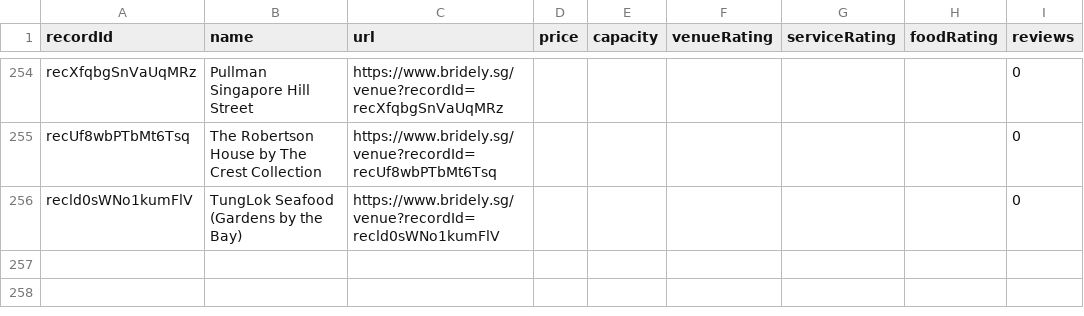
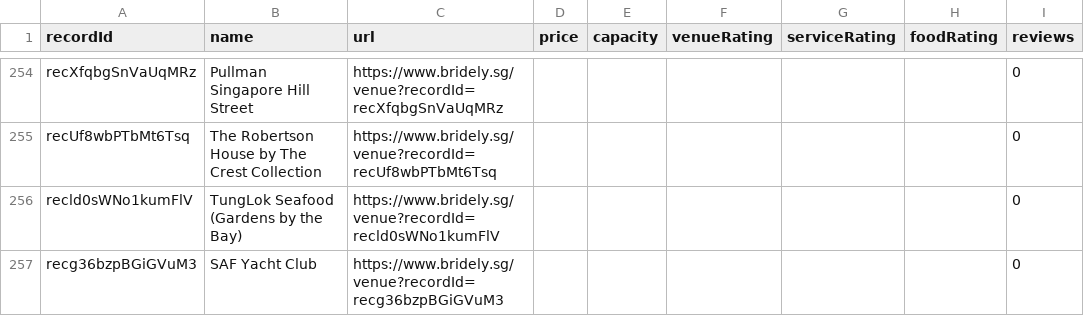
Before and after one commit to luarss/wedding-data, a CSV file: data/bly/venues.csv, drawn as a sheet; only a part is shown, gaps mark what is left out.

```diff
--- a/data/bly/venues.csv
+++ b/data/bly/venues.csv
@@ -256 +256,2 @@ recUf8wbPTbMt6Tsq,The Robertson House by The Crest Collection,https://www.bridel
 recld0sWNo1kumFlV,TungLok Seafood (Gardens by the Bay),https://www.bridely.sg/venue?recordId=recld0sWNo1kumFlV,,,,,,0
+recg36bzpBGiGVuM3,SAF Yacht Club,https://www.bridely.sg/venue?recordId=recg36bzpBGiGVuM3,,,,,,0
```
Also changed, not shown: data/bly/vendors.csv, 3 other files.
